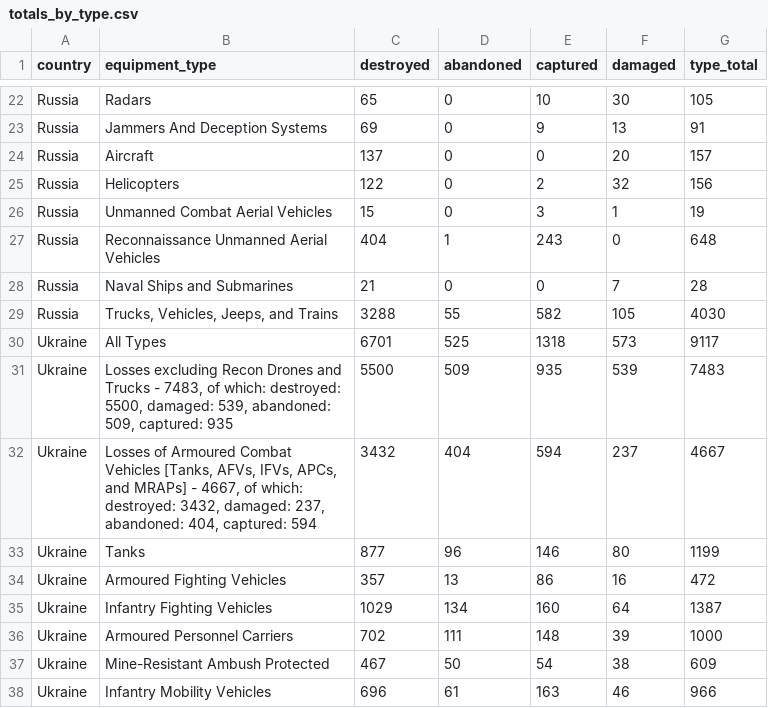
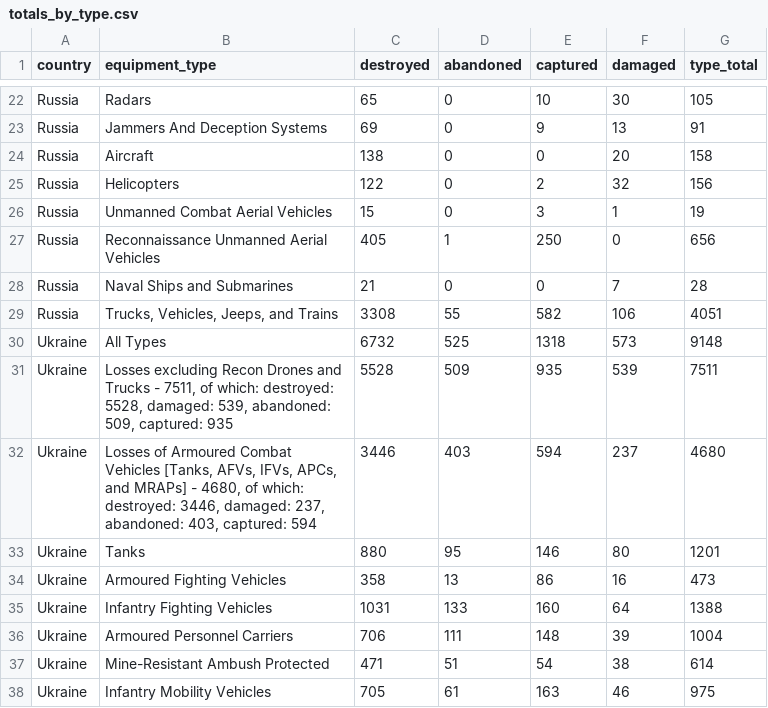
Before and after one commit to KuleRucket/scrape_oryx, a CSV file: outputfiles/totals_by_type.csv, drawn as a sheet; only a part is shown, gaps mark what is left out; the diff covers the shown part only.

```diff
--- a/outputfiles/totals_by_type.csv
+++ b/outputfiles/totals_by_type.csv
@@ -23,16 +23,16 @@ Russia,Radars,65,0,10,30,105
 Russia,Jammers And Deception Systems,69,0,9,13,91
-Russia,Aircraft,137,0,0,20,157
+Russia,Aircraft,138,0,0,20,158
 Russia,Helicopters,122,0,2,32,156
 Russia,Unmanned Combat Aerial Vehicles,15,0,3,1,19
-Russia,Reconnaissance Unmanned Aerial Vehicles,404,1,243,0,648
+Russia,Reconnaissance Unmanned Aerial Vehicles,405,1,250,0,656
 Russia,Naval Ships and Submarines,21,0,0,7,28
-Russia,"Trucks, Vehicles, Jeeps, and Trains",3288,55,582,105,4030
-Ukraine,All Types,6701,525,1318,573,9117
-Ukraine,"Losses excluding Recon Drones and Trucks - 7483, of which: destroyed: 5500, damaged: 539, abandoned: 509, captured: 935",5500,509,935,539,7483
-Ukraine,"Losses of Armoured Combat Vehicles [Tanks, AFVs, IFVs, APCs, and MRAPs] - 4667, of which: destroyed: 3432, damaged: 237, abandoned: 404, captured: 594",3432,404,594,237,4667
-Ukraine,Tanks,877,96,146,80,1199
-Ukraine,Armoured Fighting Vehicles,357,13,86,16,472
-Ukraine,Infantry Fighting Vehicles,1029,134,160,64,1387
-Ukraine,Armoured Personnel Carriers,702,111,148,39,1000
-Ukraine,Mine-Resistant Ambush Protected,467,50,54,38,609
-Ukraine,Infantry Mobility Vehicles,696,61,163,46,966
+Russia,"Trucks, Vehicles, Jeeps, and Trains",3308,55,582,106,4051
+Ukraine,All Types,6732,525,1318,573,9148
+Ukraine,"Losses excluding Recon Drones and Trucks - 7511, of which: destroyed: 5528, damaged: 539, abandoned: 509, captured: 935",5528,509,935,539,7511
+Ukraine,"Losses of Armoured Combat Vehicles [Tanks, AFVs, IFVs, APCs, and MRAPs] - 4680, of which: destroyed: 3446, damaged: 237, abandoned: 403, captured: 594",3446,403,594,237,4680
+Ukraine,Tanks,880,95,146,80,1201
+Ukraine,Armoured Fighting Vehicles,358,13,86,16,473
+Ukraine,Infantry Fighting Vehicles,1031,133,160,64,1388
+Ukraine,Armoured Personnel Carriers,706,111,148,39,1004
+Ukraine,Mine-Resistant Ambush Protected,471,51,54,38,614
+Ukraine,Infantry Mobility Vehicles,705,61,163,46,975
```
Also changed, not shown: 4 added rows, 4 removed rows and 24 edited cells elsewhere in this file, inputfiles/daily_count_baseline.csv, outputfiles/daily_count.csv, 3 other files.
